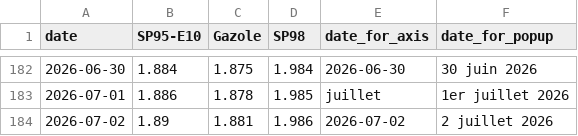
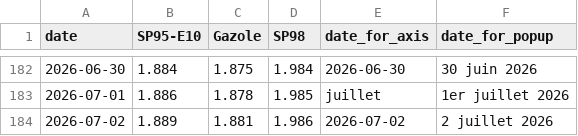
Before and after one commit to mthlht/fuel-price-tracker, a CSV file: data/roll_mean_2026.csv, drawn as a sheet; only a part is shown, gaps mark what is left out.

```diff
--- a/data/roll_mean_2026.csv
+++ b/data/roll_mean_2026.csv
@@ -183,2 +183,2 @@ date,SP95-E10,Gazole,SP98,date_for_axis,date_for_popup
 2026-07-01,1.886,1.878,1.985,juillet,1er juillet 2026
-2026-07-02,1.89,1.881,1.986,2026-07-02,2 juillet 2026
+2026-07-02,1.889,1.881,1.986,2026-07-02,2 juillet 2026
```
Also changed, not shown: 4 other files.
